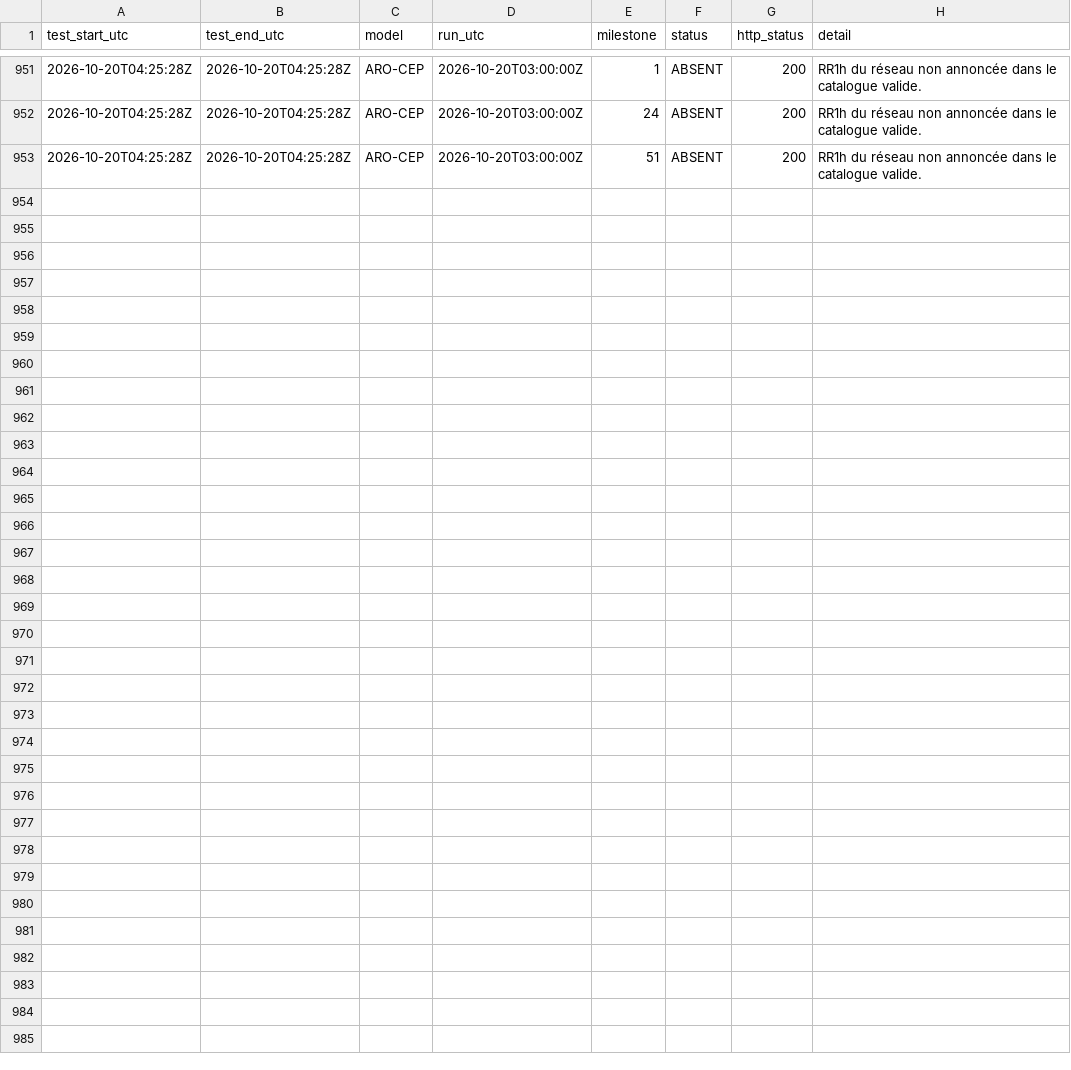
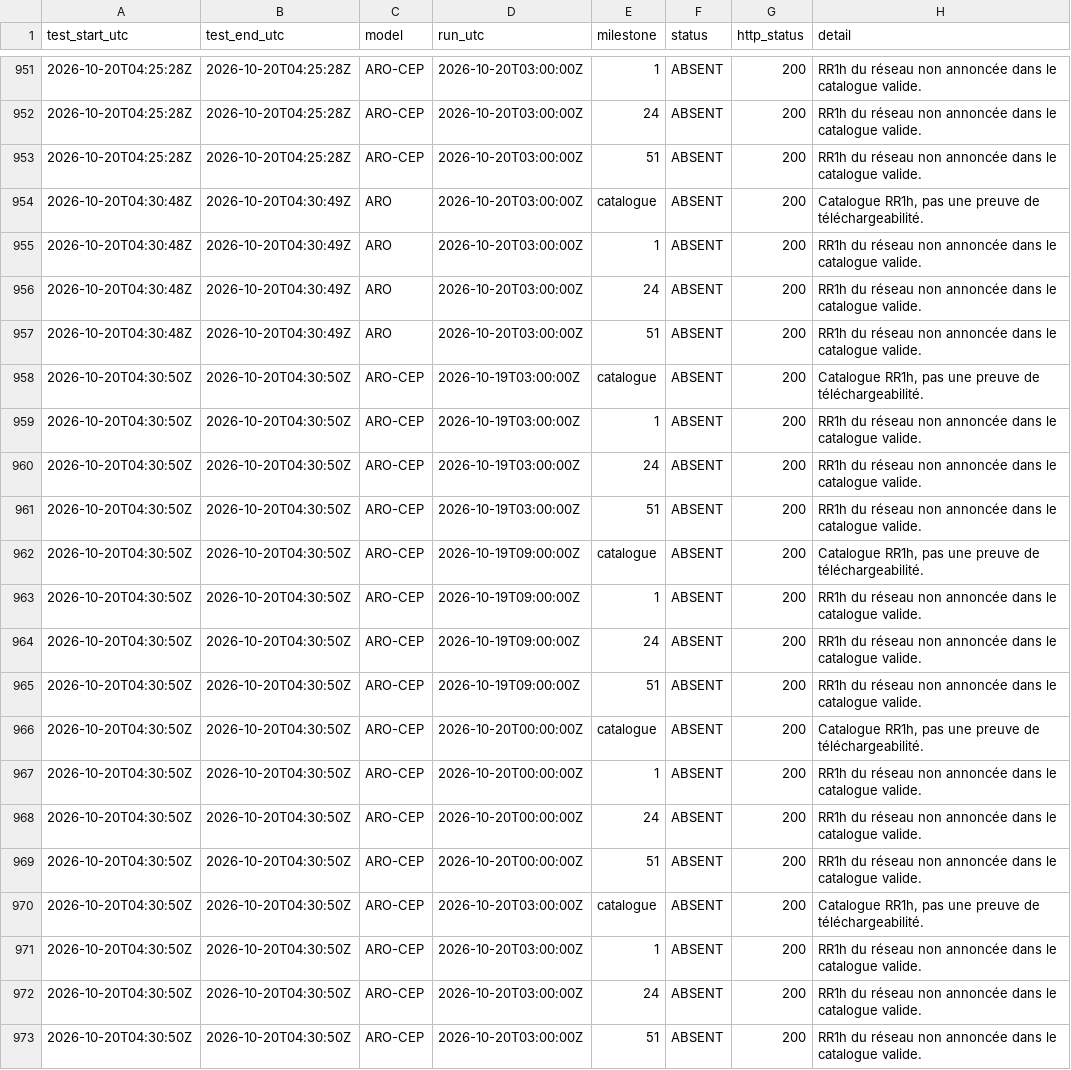
Before and after one commit to Shiliguri/disponibilite-modeles, a CSV file: data/tests_2026-10-20.csv, drawn as a sheet; only a part is shown, gaps mark what is left out; the diff names each change by its address in the sheet, - before the commit and + after, or states it on an @@ line.

```diff
--- a/data/tests_2026-10-20.csv
+++ b/data/tests_2026-10-20.csv
+row 954: 2026-10-20T04:30:48Z | 2026-10-20T04:30:49Z | ARO | 2026-10-20T03:00:00Z | catalogue | ABSENT | 200 | Catalogue RR1h, pas une preuve de téléchargeabilité.
+row 955: 2026-10-20T04:30:48Z | 2026-10-20T04:30:49Z | ARO | 2026-10-20T03:00:00Z | 1 | ABSENT | 200 | RR1h du réseau non annoncée dans le catalogue valide.
+row 956: 2026-10-20T04:30:48Z | 2026-10-20T04:30:49Z | ARO | 2026-10-20T03:00:00Z | 24 | ABSENT | 200 | RR1h du réseau non annoncée dans le catalogue valide.
+row 957: 2026-10-20T04:30:48Z | 2026-10-20T04:30:49Z | ARO | 2026-10-20T03:00:00Z | 51 | ABSENT | 200 | RR1h du réseau non annoncée dans le catalogue valide.
+row 958: 2026-10-20T04:30:50Z | 2026-10-20T04:30:50Z | ARO-CEP | 2026-10-19T03:00:00Z | catalogue | ABSENT | 200 | Catalogue RR1h, pas une preuve de téléchargeabilité.
+row 959: 2026-10-20T04:30:50Z | 2026-10-20T04:30:50Z | ARO-CEP | 2026-10-19T03:00:00Z | 1 | ABSENT | 200 | RR1h du réseau non annoncée dans le catalogue valide.
+row 960: 2026-10-20T04:30:50Z | 2026-10-20T04:30:50Z | ARO-CEP | 2026-10-19T03:00:00Z | 24 | ABSENT | 200 | RR1h du réseau non annoncée dans le catalogue valide.
+row 961: 2026-10-20T04:30:50Z | 2026-10-20T04:30:50Z | ARO-CEP | 2026-10-19T03:00:00Z | 51 | ABSENT | 200 | RR1h du réseau non annoncée dans le catalogue valide.
+row 962: 2026-10-20T04:30:50Z | 2026-10-20T04:30:50Z | ARO-CEP | 2026-10-19T09:00:00Z | catalogue | ABSENT | 200 | Catalogue RR1h, pas une preuve de téléchargeabilité.
+row 963: 2026-10-20T04:30:50Z | 2026-10-20T04:30:50Z | ARO-CEP | 2026-10-19T09:00:00Z | 1 | ABSENT | 200 | RR1h du réseau non annoncée dans le catalogue valide.
+row 964: 2026-10-20T04:30:50Z | 2026-10-20T04:30:50Z | ARO-CEP | 2026-10-19T09:00:00Z | 24 | ABSENT | 200 | RR1h du réseau non annoncée dans le catalogue valide.
+row 965: 2026-10-20T04:30:50Z | 2026-10-20T04:30:50Z | ARO-CEP | 2026-10-19T09:00:00Z | 51 | ABSENT | 200 | RR1h du réseau non annoncée dans le catalogue valide.
+row 966: 2026-10-20T04:30:50Z | 2026-10-20T04:30:50Z | ARO-CEP | 2026-10-20T00:00:00Z | catalogue | ABSENT | 200 | Catalogue RR1h, pas une preuve de téléchargeabilité.
+row 967: 2026-10-20T04:30:50Z | 2026-10-20T04:30:50Z | ARO-CEP | 2026-10-20T00:00:00Z | 1 | ABSENT | 200 | RR1h du réseau non annoncée dans le catalogue valide.
+row 968: 2026-10-20T04:30:50Z | 2026-10-20T04:30:50Z | ARO-CEP | 2026-10-20T00:00:00Z | 24 | ABSENT | 200 | RR1h du réseau non annoncée dans le catalogue valide.
+row 969: 2026-10-20T04:30:50Z | 2026-10-20T04:30:50Z | ARO-CEP | 2026-10-20T00:00:00Z | 51 | ABSENT | 200 | RR1h du réseau non annoncée dans le catalogue valide.
+row 970: 2026-10-20T04:30:50Z | 2026-10-20T04:30:50Z | ARO-CEP | 2026-10-20T03:00:00Z | catalogue | ABSENT | 200 | Catalogue RR1h, pas une preuve de téléchargeabilité.
+row 971: 2026-10-20T04:30:50Z | 2026-10-20T04:30:50Z | ARO-CEP | 2026-10-20T03:00:00Z | 1 | ABSENT | 200 | RR1h du réseau non annoncée dans le catalogue valide.
+row 972: 2026-10-20T04:30:50Z | 2026-10-20T04:30:50Z | ARO-CEP | 2026-10-20T03:00:00Z | 24 | ABSENT | 200 | RR1h du réseau non annoncée dans le catalogue valide.
+row 973: 2026-10-20T04:30:50Z | 2026-10-20T04:30:50Z | ARO-CEP | 2026-10-20T03:00:00Z | 51 | ABSENT | 200 | RR1h du réseau non annoncée dans le catalogue valide.
```
Also changed, not shown: data/disponibilites.csv, 2 other files.
